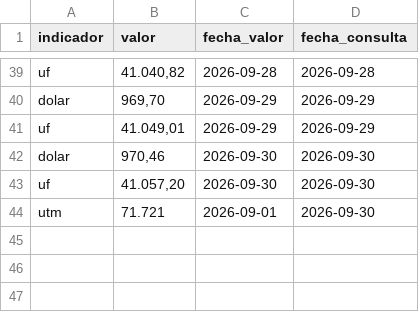
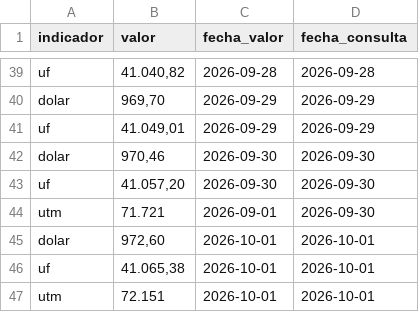
Before and after one commit to Sebaexe1311249/TPM-Dolar-y-Empleo-Indicadores-Economicos-de-Chile, a CSV file: data/cmf_indicadores.csv, drawn as a sheet; only a part is shown, gaps mark what is left out.

```diff
--- a/data/cmf_indicadores.csv
+++ b/data/cmf_indicadores.csv
@@ -44 +44,4 @@ uf,"41.057,20",2026-09-30,2026-09-30
 utm,71.721,2026-09-01,2026-09-30
+dolar,"972,60",2026-10-01,2026-10-01
+uf,"41.065,38",2026-10-01,2026-10-01
+utm,72.151,2026-10-01,2026-10-01
```
Also changed, not shown: data/banco_central_series.csv.
